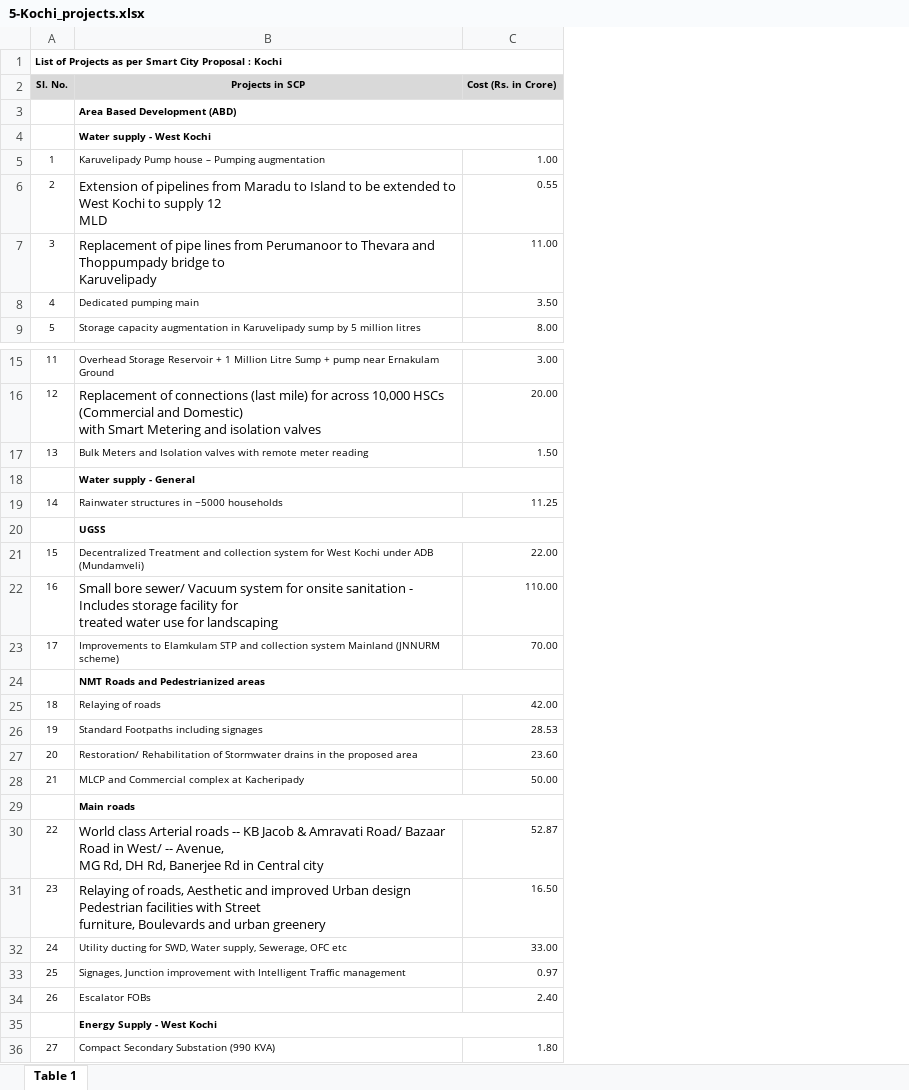
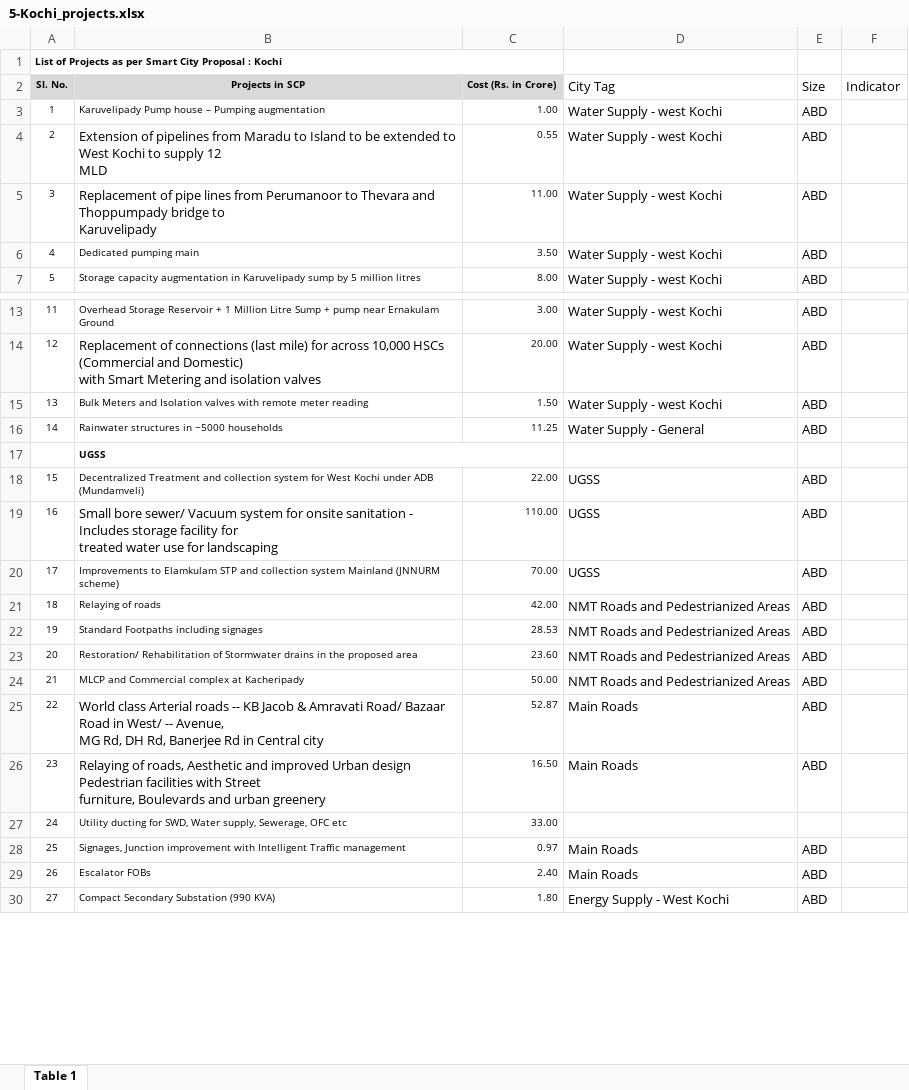
Before and after one commit to cx-phan/india-smartcities, an Excel workbook: City Projects /round-1/5-Kochi_projects.xlsx, sheet Table 1, drawn as a sheet; only a part is shown, gaps mark what is left out; values as stored, in another font and other column widths than the file's, no borders; removed rows and columns are numbered as before the commit, all else as after; the diff covers the shown part only; the diff names each change by its address in the sheet, - before the commit and + after, or states it on an @@ line.

```diff
--- a/City Projects /round-1/5-Kochi_projects.xlsx (sheet Table 1)
+++ b/City Projects /round-1/5-Kochi_projects.xlsx (sheet Table 1)
+column D (City Tag), rows 3-7: all Water Supply - west Kochi; rows 13-30: Water Supply - west Kochi | Water Supply - west Kochi | Water Supply - west Kochi | Water Supply - General |  | UGSS | UGSS | UGSS | NMT Roads and Pedestrianized Areas | NMT Roads and Pedestrianized Areas | NMT Roads and Pedestrianized Areas | NMT Roads and Pedestrianized Areas | Main Roads | Main Roads |  | Main Roads | Main Roads | Energy Supply - West Kochi
+column E (Size), rows 3-7: all ABD; rows 13-30: ABD | ABD | ABD | ABD |  | ABD | ABD | ABD | ABD | ABD | ABD | ABD | ABD | ABD |  | ABD | ABD | ABD
+column F (Indicator), empty
-row 3:  | Area Based Development (ABD)
-row 4:  | Water supply - West Kochi
-row 18:  | Water supply - General
-row 24:  | NMT Roads and Pedestrianized areas
-row 29:  | Main roads
-row 35:  | Energy Supply - West Kochi
```
Also changed, not shown: 19 removed rows elsewhere in this sheet, City Projects /round-1/1-BMC_projects.xlsx, City Projects /round-1/11-Indore_projects.xlsx, 48 other files.
